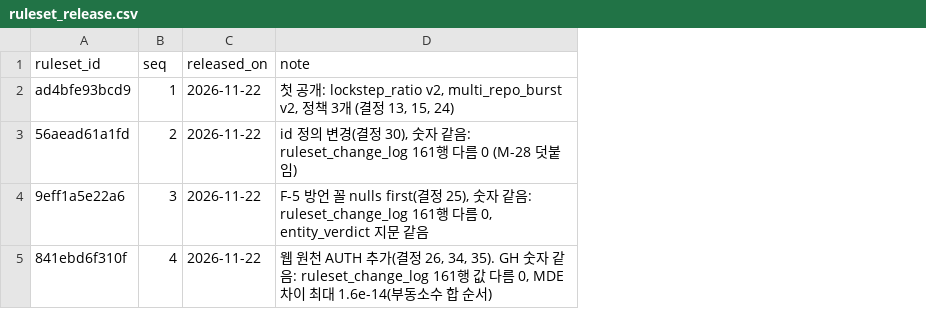
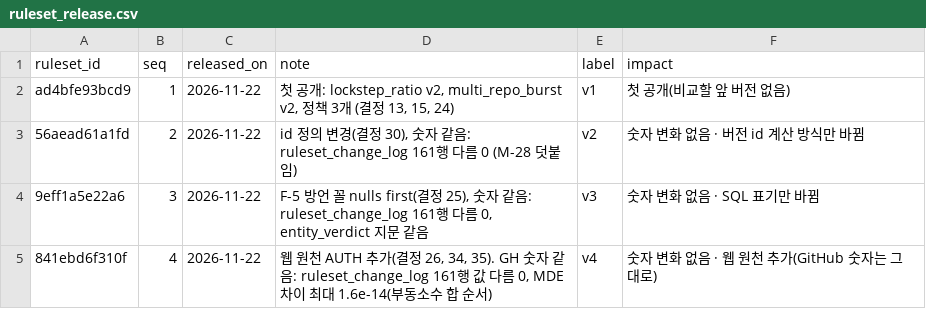
Before and after one commit to sozerong/bot-signal-layer, a CSV file: site/data/csv/ruleset_release.csv, drawn as a sheet; the diff names each change by its address in the sheet, - before the commit and + after, or states it on an @@ line.

```diff
--- a/site/data/csv/ruleset_release.csv
+++ b/site/data/csv/ruleset_release.csv
+column E (label), rows 2-5: v1 | v2 | v3 | v4
+column F (impact), rows 2-5: 첫 공개(비교할 앞 버전 없음) | 숫자 변화 없음 · 버전 id 계산 방식만 바뀜 | 숫자 변화 없음 · SQL 표기만 바뀜 | 숫자 변화 없음 · 웹 원천 추가(GitHub 숫자는 그대로)
```
Also changed, not shown: site/data/csv/daily_action.csv, site/data/csv/mde_cap.csv, 17 other files.
